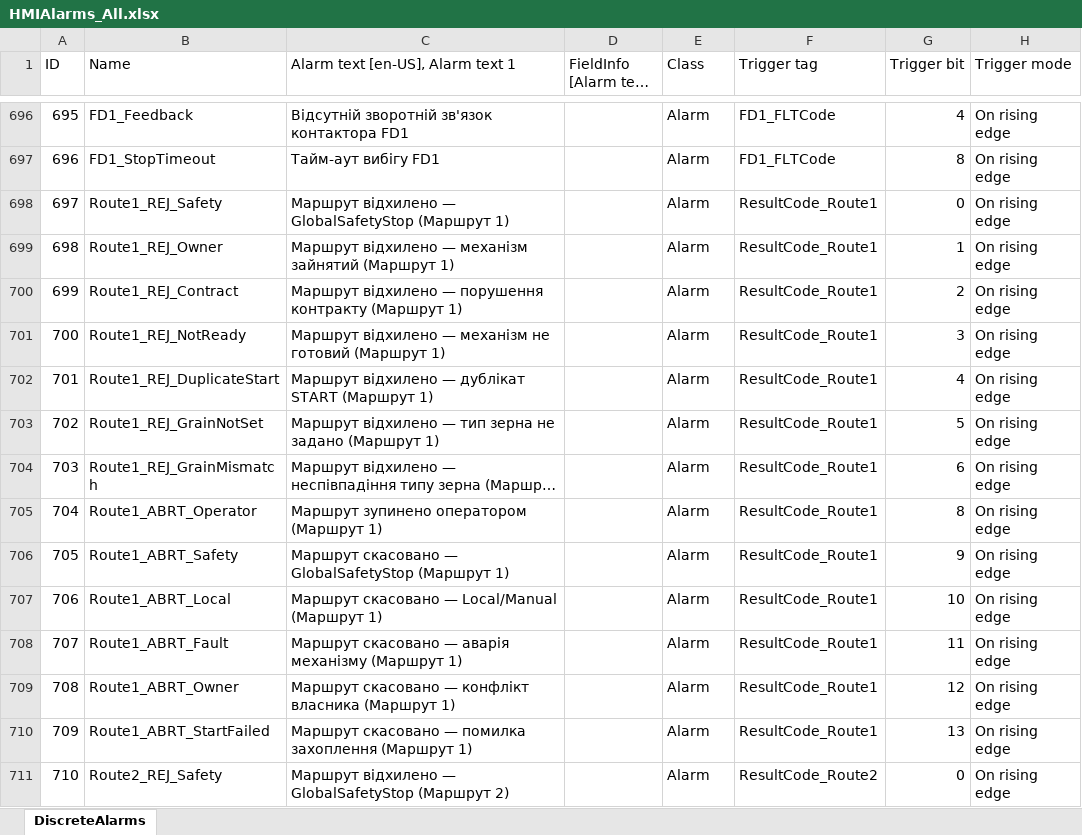
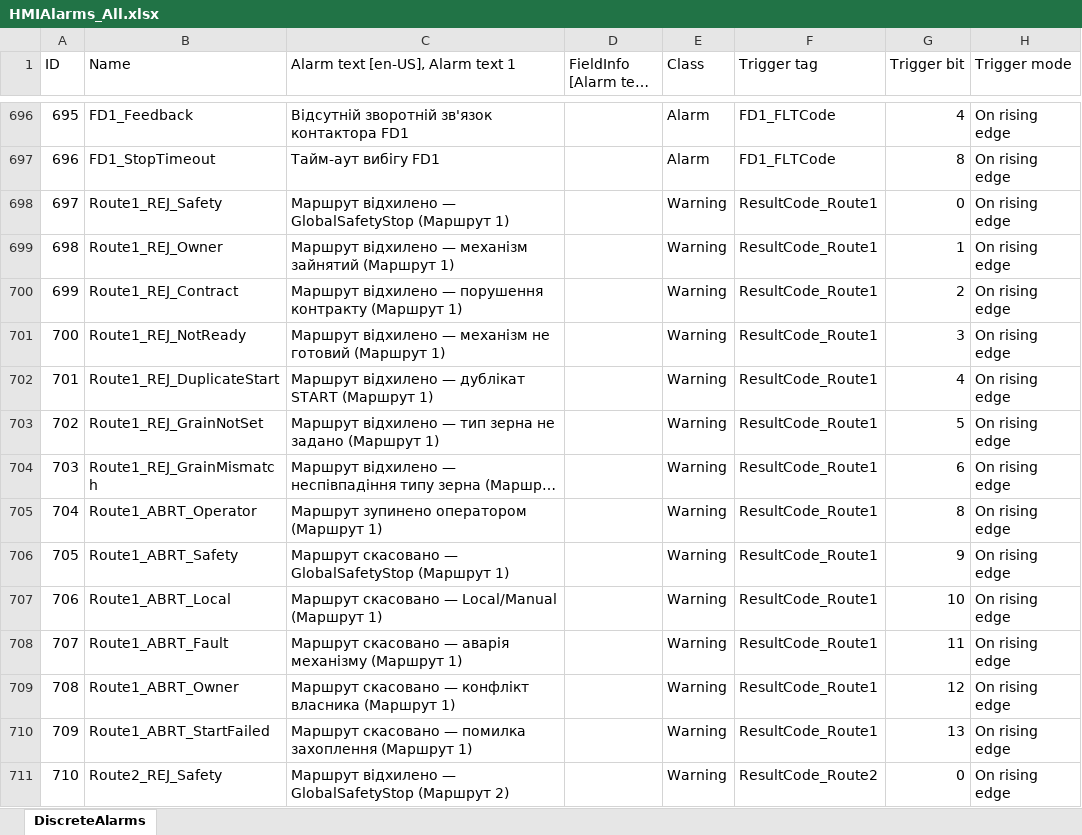
Before and after one commit to lysog2000-hue/TIA_PORTAL, an Excel workbook: HMIAlarms_All.xlsx, sheet DiscreteAlarms, drawn as a sheet; only a part is shown, gaps mark what is left out; long unchanged cells end in …; values as stored, in another font and other column widths than the file's, no borders; the diff covers the shown part only; the diff names each change by its address in the sheet, - before the commit and + after, or states it on an @@ line.

Commit message:
feat: route alarms class Warning instead of Alarm

```diff
--- a/HMIAlarms_All.xlsx (sheet DiscreteAlarms)
+++ b/HMIAlarms_All.xlsx (sheet DiscreteAlarms)
-E698:E711 (Class): Alarm
+E698:E711 (Class): Warning
```
Also changed, not shown: 51 edited cells elsewhere in this sheet, 1 other file.
